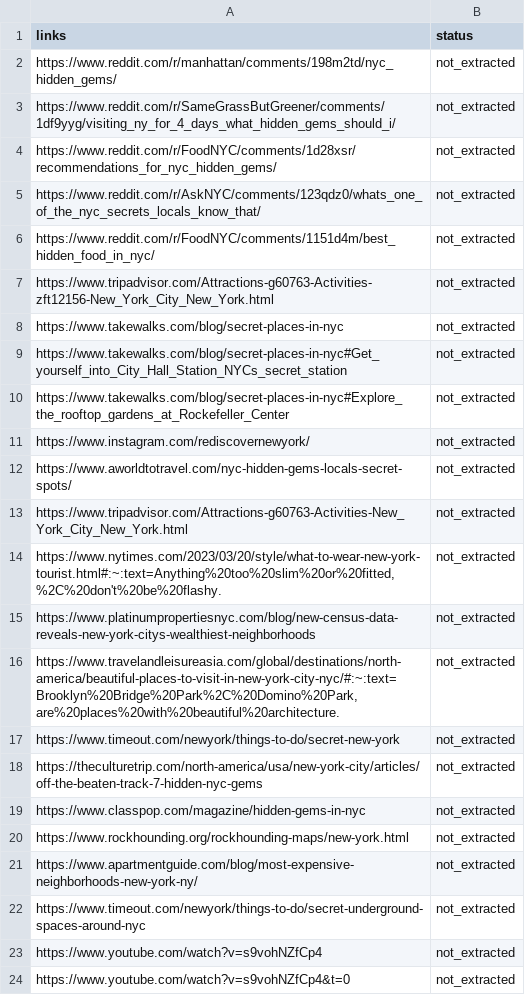
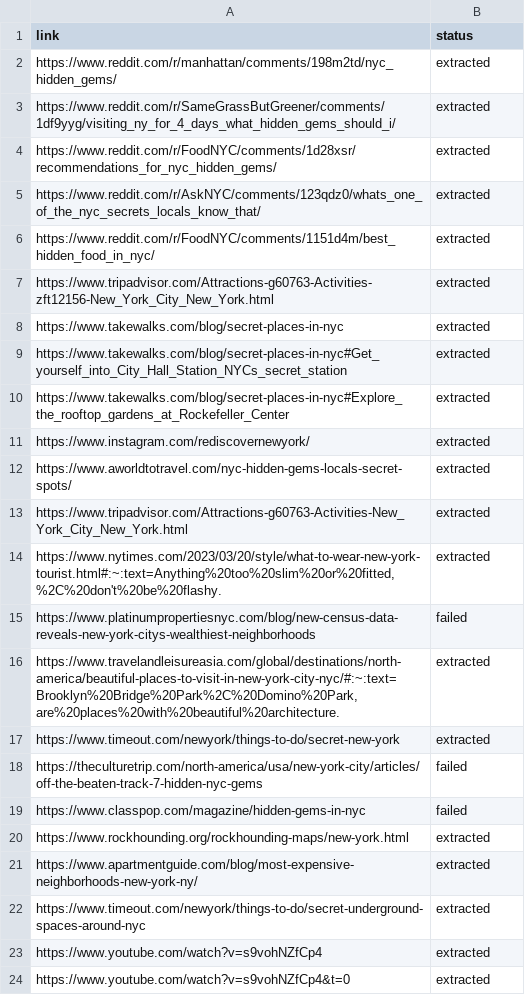
Before and after one commit to AffogatoCorretto/scraping-pipeline, a CSV file: data/gem_links.csv, drawn as a sheet.

Commit message:
update data

```diff
--- a/data/gem_links.csv
+++ b/data/gem_links.csv
@@ -1,24 +1,24 @@
-links,status
-https://www.reddit.com/r/manhattan/comments/198m2td/nyc_hidden_gems/,not_extracted
-https://www.reddit.com/r/SameGrassButGreener/comments/1df9yyg/visiting_ny_for_4_days_what_hidden_gems_should_i/,not_extracted
-https://www.reddit.com/r/FoodNYC/comments/1d28xsr/recommendations_for_nyc_hidden_gems/,not_extracted
-https://www.reddit.com/r/AskNYC/comments/123qdz0/whats_one_of_the_nyc_secrets_locals_know_that/,not_extracted
-https://www.reddit.com/r/FoodNYC/comments/1151d4m/best_hidden_food_in_nyc/,not_extracted
-https://www.tripadvisor.com/Attractions-g60763-Activities-zft12156-New_York_City_New_York.html,not_extracted
-https://www.takewalks.com/blog/secret-places-in-nyc,not_extracted
-https://www.takewalks.com/blog/secret-places-in-nyc#Get_yourself_into_City_Hall_Station_NYCs_secret_station,not_extracted
-https://www.takewalks.com/blog/secret-places-in-nyc#Explore_the_rooftop_gardens_at_Rockefeller_Center,not_extracted
-https://www.instagram.com/rediscovernewyork/,not_extracted
-https://www.aworldtotravel.com/nyc-hidden-gems-locals-secret-spots/,not_extracted
-https://www.tripadvisor.com/Attractions-g60763-Activities-New_York_City_New_York.html,not_extracted
-"https://www.nytimes.com/2023/03/20/style/what-to-wear-new-york-tourist.html#:~:text=Anything%20too%20slim%20or%20fitted,%2C%20don't%20be%20flashy.",not_extracted
-https://www.platinumpropertiesnyc.com/blog/new-census-data-reveals-new-york-citys-wealthiest-neighborhoods,not_extracted
-"https://www.travelandleisureasia.com/global/destinations/north-america/beautiful-places-to-visit-in-new-york-city-nyc/#:~:text=Brooklyn%20Bridge%20Park%2C%20Domino%20Park,are%20places%20with%20beautiful%20architecture.",not_extracted
-https://www.timeout.com/newyork/things-to-do/secret-new-york,not_extracted
-https://theculturetrip.com/north-america/usa/new-york-city/articles/off-the-beaten-track-7-hidden-nyc-gems,not_extracted
-https://www.classpop.com/magazine/hidden-gems-in-nyc,not_extracted
-https://www.rockhounding.org/rockhounding-maps/new-york.html,not_extracted
-https://www.apartmentguide.com/blog/most-expensive-neighborhoods-new-york-ny/,not_extracted
-https://www.timeout.com/newyork/things-to-do/secret-underground-spaces-around-nyc,not_extracted
-https://www.youtube.com/watch?v=s9vohNZfCp4,not_extracted
-https://www.youtube.com/watch?v=s9vohNZfCp4&t=0,not_extracted
+link,status
+https://www.reddit.com/r/manhattan/comments/198m2td/nyc_hidden_gems/,extracted
+https://www.reddit.com/r/SameGrassButGreener/comments/1df9yyg/visiting_ny_for_4_days_what_hidden_gems_should_i/,extracted
+https://www.reddit.com/r/FoodNYC/comments/1d28xsr/recommendations_for_nyc_hidden_gems/,extracted
+https://www.reddit.com/r/AskNYC/comments/123qdz0/whats_one_of_the_nyc_secrets_locals_know_that/,extracted
+https://www.reddit.com/r/FoodNYC/comments/1151d4m/best_hidden_food_in_nyc/,extracted
+https://www.tripadvisor.com/Attractions-g60763-Activities-zft12156-New_York_City_New_York.html,extracted
+https://www.takewalks.com/blog/secret-places-in-nyc,extracted
+https://www.takewalks.com/blog/secret-places-in-nyc#Get_yourself_into_City_Hall_Station_NYCs_secret_station,extracted
+https://www.takewalks.com/blog/secret-places-in-nyc#Explore_the_rooftop_gardens_at_Rockefeller_Center,extracted
+https://www.instagram.com/rediscovernewyork/,extracted
+https://www.aworldtotravel.com/nyc-hidden-gems-locals-secret-spots/,extracted
+https://www.tripadvisor.com/Attractions-g60763-Activities-New_York_City_New_York.html,extracted
+"https://www.nytimes.com/2023/03/20/style/what-to-wear-new-york-tourist.html#:~:text=Anything%20too%20slim%20or%20fitted,%2C%20don't%20be%20flashy.",extracted
+https://www.platinumpropertiesnyc.com/blog/new-census-data-reveals-new-york-citys-wealthiest-neighborhoods,failed
+"https://www.travelandleisureasia.com/global/destinations/north-america/beautiful-places-to-visit-in-new-york-city-nyc/#:~:text=Brooklyn%20Bridge%20Park%2C%20Domino%20Park,are%20places%20with%20beautiful%20architecture.",extracted
+https://www.timeout.com/newyork/things-to-do/secret-new-york,extracted
+https://theculturetrip.com/north-america/usa/new-york-city/articles/off-the-beaten-track-7-hidden-nyc-gems,failed
+https://www.classpop.com/magazine/hidden-gems-in-nyc,failed
+https://www.rockhounding.org/rockhounding-maps/new-york.html,extracted
+https://www.apartmentguide.com/blog/most-expensive-neighborhoods-new-york-ny/,extracted
+https://www.timeout.com/newyork/things-to-do/secret-underground-spaces-around-nyc,extracted
+https://www.youtube.com/watch?v=s9vohNZfCp4,extracted
+https://www.youtube.com/watch?v=s9vohNZfCp4&t=0,extracted
```
Also changed, not shown: 3 other files.
